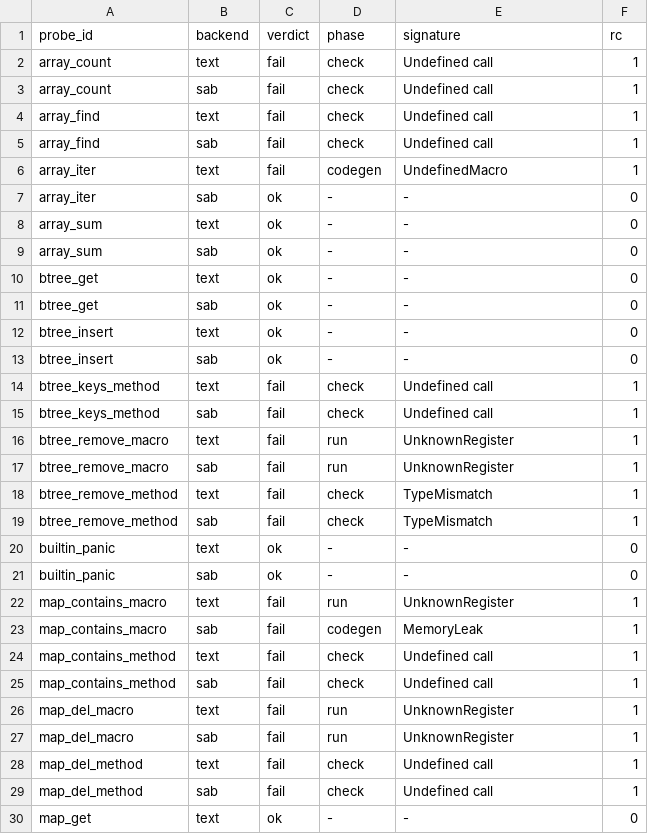
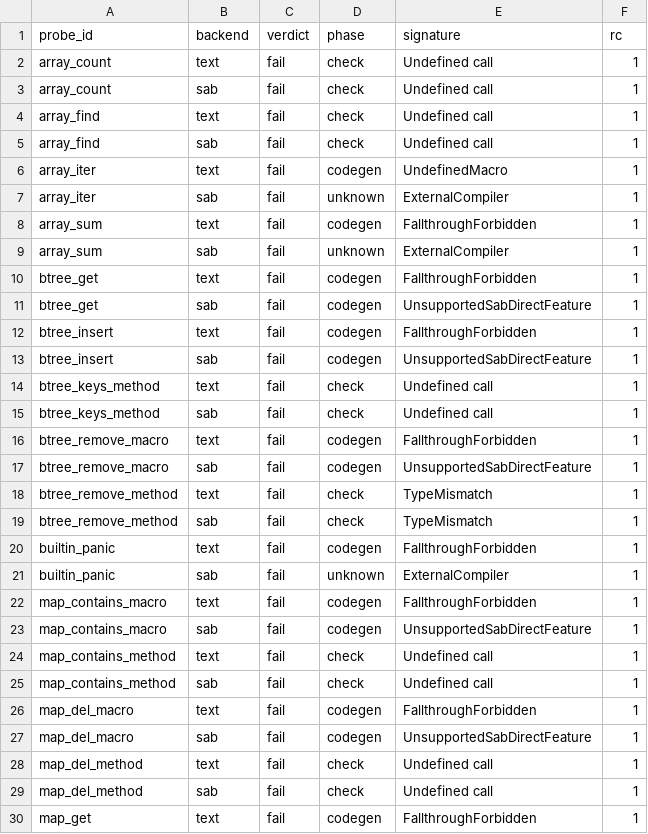
Before and after one commit to layola13/sa_plugin_sla, a TSV file: tools/sab_audit/results.tsv, drawn as a sheet; only a part is shown; the diff covers the shown part only.

```diff
--- a/tools/sab_audit/results.tsv
+++ b/tools/sab_audit/results.tsv
@@ -6,25 +6,25 @@ array_find	sab	fail	check	Undefined call	1
 array_iter	text	fail	codegen	UndefinedMacro	1
-array_iter	sab	ok	-	-	0
-array_sum	text	ok	-	-	0
-array_sum	sab	ok	-	-	0
-btree_get	text	ok	-	-	0
-btree_get	sab	ok	-	-	0
-btree_insert	text	ok	-	-	0
-btree_insert	sab	ok	-	-	0
+array_iter	sab	fail	unknown	ExternalCompiler	1
+array_sum	text	fail	codegen	FallthroughForbidden	1
+array_sum	sab	fail	unknown	ExternalCompiler	1
+btree_get	text	fail	codegen	FallthroughForbidden	1
+btree_get	sab	fail	codegen	UnsupportedSabDirectFeature	1
+btree_insert	text	fail	codegen	FallthroughForbidden	1
+btree_insert	sab	fail	codegen	UnsupportedSabDirectFeature	1
 btree_keys_method	text	fail	check	Undefined call	1
 btree_keys_method	sab	fail	check	Undefined call	1
-btree_remove_macro	text	fail	run	UnknownRegister	1
-btree_remove_macro	sab	fail	run	UnknownRegister	1
+btree_remove_macro	text	fail	codegen	FallthroughForbidden	1
+btree_remove_macro	sab	fail	codegen	UnsupportedSabDirectFeature	1
 btree_remove_method	text	fail	check	TypeMismatch	1
 btree_remove_method	sab	fail	check	TypeMismatch	1
-builtin_panic	text	ok	-	-	0
-builtin_panic	sab	ok	-	-	0
-map_contains_macro	text	fail	run	UnknownRegister	1
-map_contains_macro	sab	fail	codegen	MemoryLeak	1
+builtin_panic	text	fail	codegen	FallthroughForbidden	1
+builtin_panic	sab	fail	unknown	ExternalCompiler	1
+map_contains_macro	text	fail	codegen	FallthroughForbidden	1
+map_contains_macro	sab	fail	codegen	UnsupportedSabDirectFeature	1
 map_contains_method	text	fail	check	Undefined call	1
 map_contains_method	sab	fail	check	Undefined call	1
-map_del_macro	text	fail	run	UnknownRegister	1
-map_del_macro	sab	fail	run	UnknownRegister	1
+map_del_macro	text	fail	codegen	FallthroughForbidden	1
+map_del_macro	sab	fail	codegen	UnsupportedSabDirectFeature	1
 map_del_method	text	fail	check	Undefined call	1
 map_del_method	sab	fail	check	Undefined call	1
-map_get	text	ok	-	-	0
+map_get	text	fail	codegen	FallthroughForbidden	1
```
Also changed, not shown: 134 edited cells elsewhere in this file, tools/sab_audit/registry.tsv, 7 other files.
